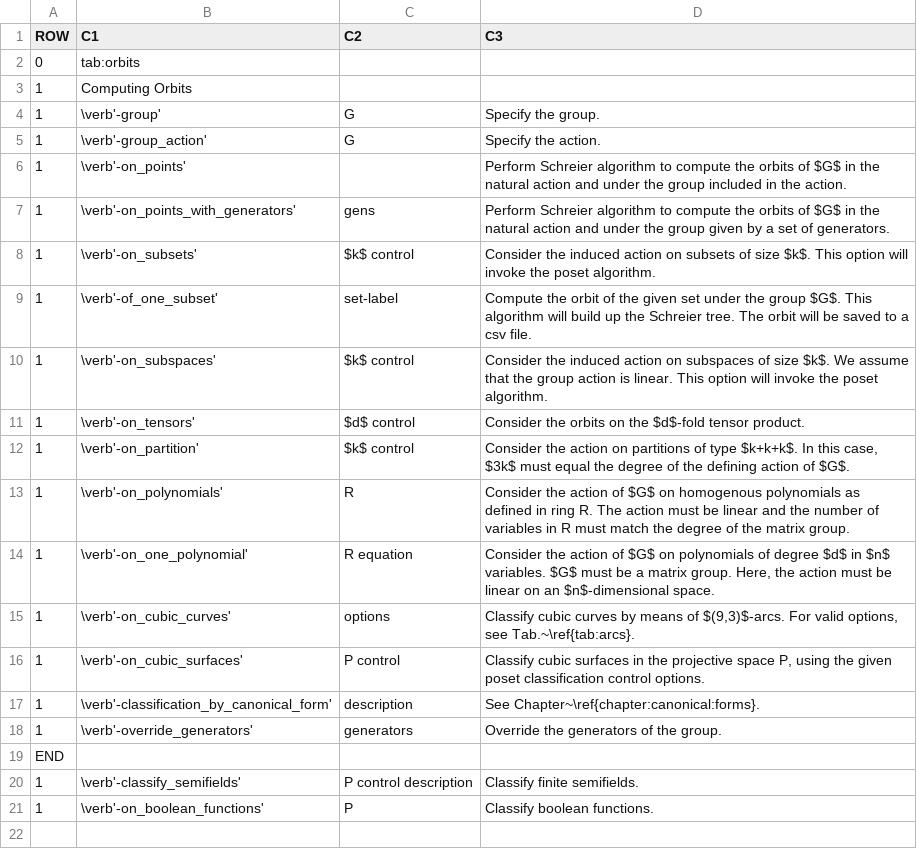
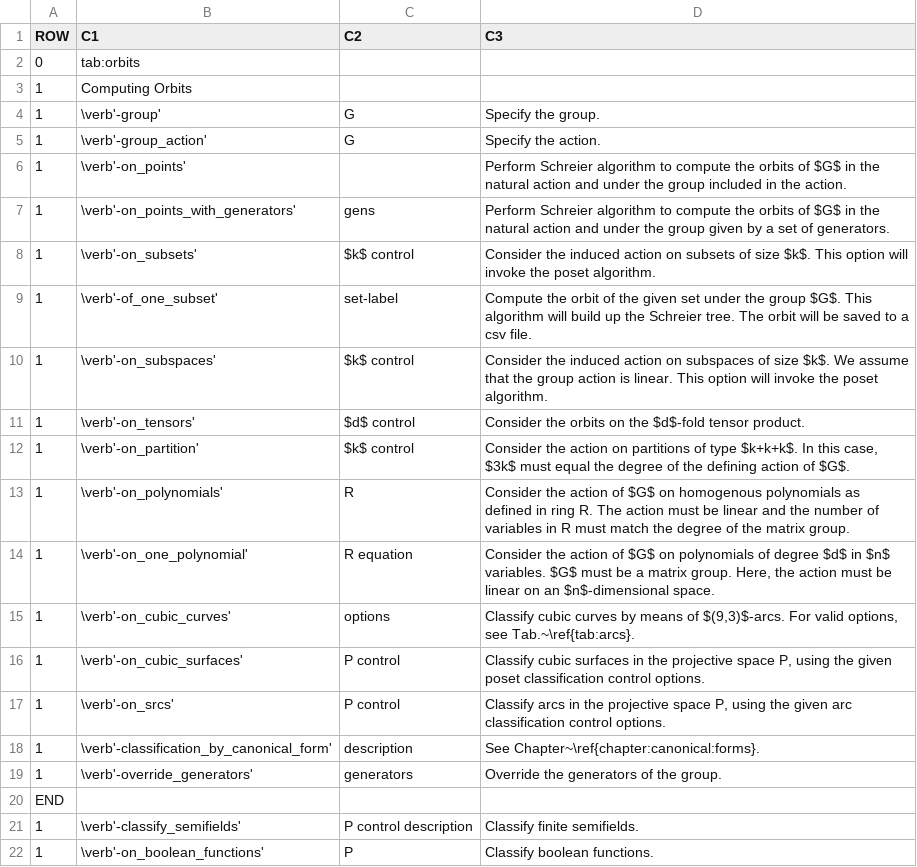
Before and after one commit to abetten/orbiter, a CSV file: doc/tables/commands/orbits_create.csv, drawn as a sheet.

```diff
--- a/doc/tables/commands/orbits_create.csv
+++ b/doc/tables/commands/orbits_create.csv
@@ -16,2 +16,3 @@ ROW,C1,C2,C3
 1,"\verb'-on_cubic_surfaces' ","  P control "," Classify cubic surfaces in the projective space P, using the given poset classification control options. "
+1,"\verb'-on_srcs' ","  P control "," Classify arcs in the projective space P, using the given arc classification control options. "
 1,"\verb'-classification_by_canonical_form' ","  description "," See Chapter~\ref{chapter:canonical:forms}. "
```
Also changed, not shown: doc/tables/commands/create_code.csv, doc/tables/commands/cubic_surface_activity.csv, 52 other files.
